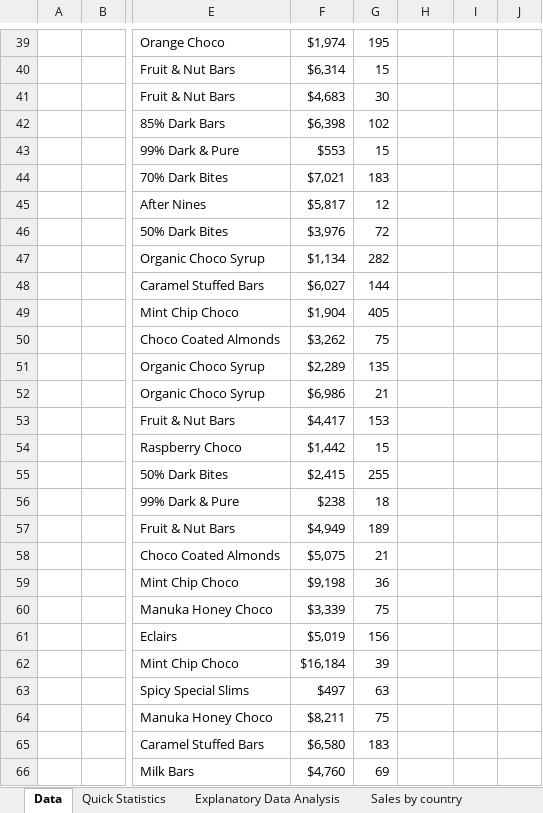
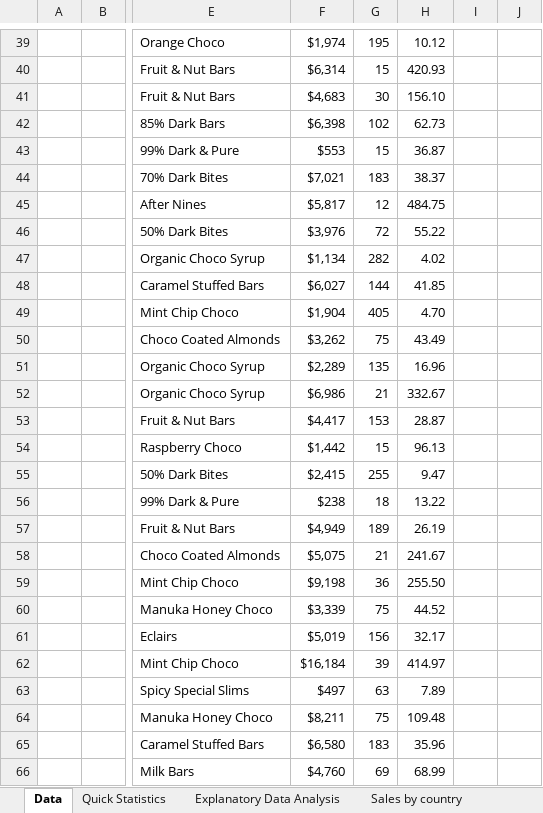
Before and after one commit to martinkilombe/Sales_Analysis_Excel, an Excel workbook: Sales Analysis.xlsx, sheet Data, drawn as a sheet; only a part is shown, gaps mark what is left out; values as stored, in another font and other column widths than the file's, no borders; charts and pictures and table styles not drawn; the diff covers the shown part only; the diff names each change by its address in the sheet, - before the commit and + after, or states it on an @@ line.

```diff
--- a/Sales Analysis.xlsx (sheet Data)
+++ b/Sales Analysis.xlsx (sheet Data)
-H39: (empty)
+H39: 10.12
-H40: (empty)
+H40: 420.93
-H41: (empty)
+H41: 156.10
-H42: (empty)
+H42: 62.73
-H43: (empty)
+H43: 36.87
-H44: (empty)
+H44: 38.37
-H45: (empty)
+H45: 484.75
-H46: (empty)
+H46: 55.22
-H47: (empty)
+H47: 4.02
-H48: (empty)
+H48: 41.85
-H49: (empty)
+H49: 4.70
-H50: (empty)
+H50: 43.49
-H51: (empty)
+H51: 16.96
-H52: (empty)
+H52: 332.67
-H53: (empty)
+H53: 28.87
-H54: (empty)
+H54: 96.13
-H55: (empty)
+H55: 9.47
-H56: (empty)
+H56: 13.22
-H57: (empty)
+H57: 26.19
-H58: (empty)
+H58: 241.67
-H59: (empty)
+H59: 255.50
-H60: (empty)
+H60: 44.52
-H61: (empty)
+H61: 32.17
-H62: (empty)
+H62: 414.97
-H63: (empty)
+H63: 7.89
-H64: (empty)
+H64: 109.48
-H65: (empty)
+H65: 35.96
-H66: (empty)
+H66: 68.99
```
Also changed, not shown: 274 edited cells elsewhere in this sheet, other sheet tabs.
